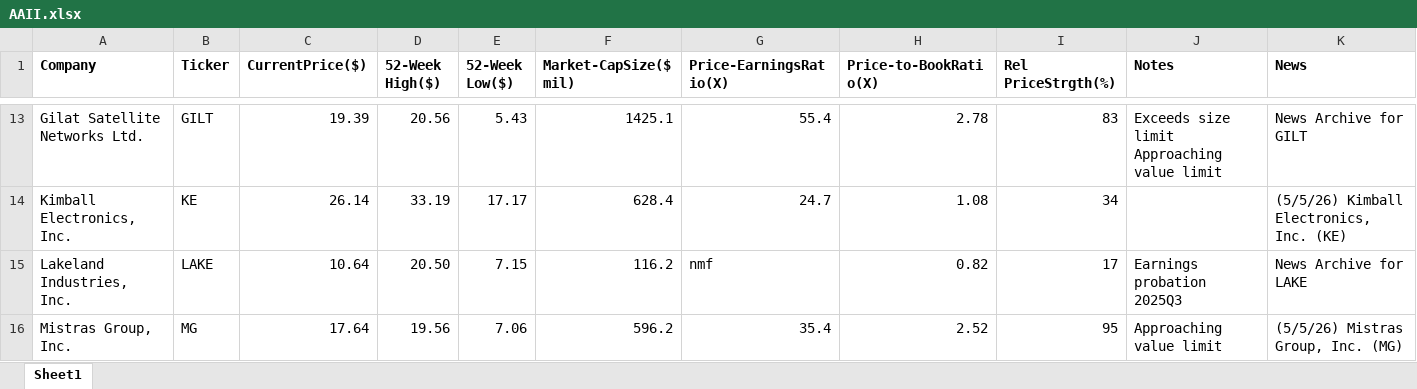
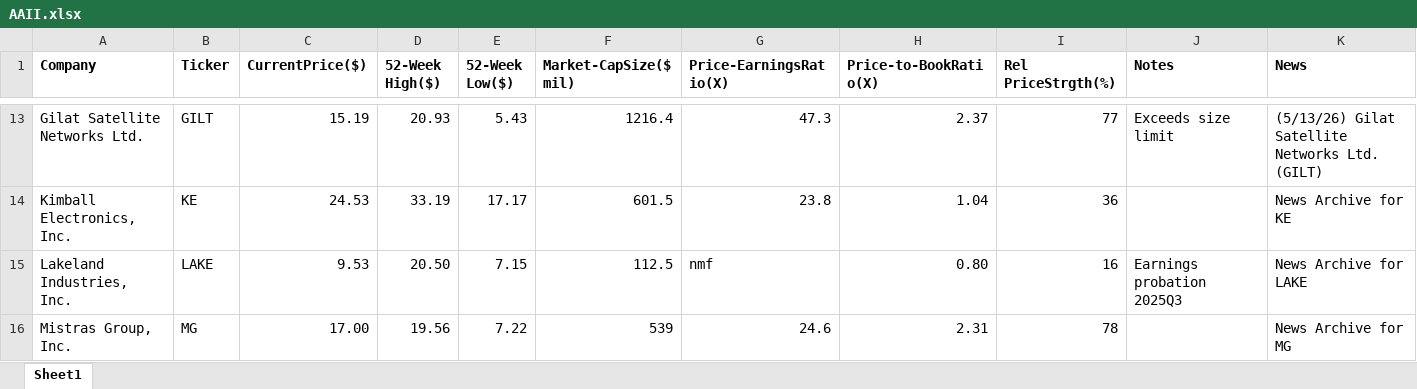
Before and after one commit to rickshilling/shadowPortfolio, an Excel workbook: AAII.xlsx, sheet Sheet1, drawn as a sheet; only a part is shown, gaps mark what is left out; values as stored, in another font and other column widths than the file's, no borders; charts and pictures not drawn; the diff covers the shown part only; the diff names each change by its address in the sheet, - before the commit and + after, or states it on an @@ line.

```diff
--- a/AAII.xlsx (sheet Sheet1)
+++ b/AAII.xlsx (sheet Sheet1)
-C13 (CurrentPrice($)): 19.39
+C13 (CurrentPrice($)): 15.19
-D13 (52-Week High($)): 20.56
+D13 (52-Week High($)): 20.93
-F13 (Market-CapSize($ mil)): 1425.1
+F13 (Market-CapSize($ mil)): 1216.4
-G13 (Price-EarningsRatio(X)): 55.4
+G13 (Price-EarningsRatio(X)): 47.3
-H13 (Price-to-BookRatio(X)): 2.78
+H13 (Price-to-BookRatio(X)): 2.37
-I13 (Rel PriceStrgth(%)): 83
+I13 (Rel PriceStrgth(%)): 77
-J13 (Notes): Exceeds size limit Approaching value limit
+J13 (Notes): Exceeds size limit
-K13 (News): News Archive for GILT
+K13 (News): (5/13/26) Gilat Satellite Networks Ltd. (GILT)
-C14 (CurrentPrice($)): 26.14
+C14 (CurrentPrice($)): 24.53
-F14 (Market-CapSize($ mil)): 628.4
+F14 (Market-CapSize($ mil)): 601.5
-G14 (Price-EarningsRatio(X)): 24.7
+G14 (Price-EarningsRatio(X)): 23.8
-H14 (Price-to-BookRatio(X)): 1.08
+H14 (Price-to-BookRatio(X)): 1.04
-I14 (Rel PriceStrgth(%)): 34
+I14 (Rel PriceStrgth(%)): 36
-K14 (News): (5/5/26) Kimball Electronics, Inc. (KE)
+K14 (News): News Archive for KE
-C15 (CurrentPrice($)): 10.64
+C15 (CurrentPrice($)): 9.53
-F15 (Market-CapSize($ mil)): 116.2
+F15 (Market-CapSize($ mil)): 112.5
-H15 (Price-to-BookRatio(X)): 0.82
+H15 (Price-to-BookRatio(X)): 0.80
-I15 (Rel PriceStrgth(%)): 17
+I15 (Rel PriceStrgth(%)): 16
-C16 (CurrentPrice($)): 17.64
+C16 (CurrentPrice($)): 17.00
-E16 (52-Week Low($)): 7.06
+E16 (52-Week Low($)): 7.22
-F16 (Market-CapSize($ mil)): 596.2
+F16 (Market-CapSize($ mil)): 539
-G16 (Price-EarningsRatio(X)): 35.4
+G16 (Price-EarningsRatio(X)): 24.6
-H16 (Price-to-BookRatio(X)): 2.52
+H16 (Price-to-BookRatio(X)): 2.31
-I16 (Rel PriceStrgth(%)): 95
+I16 (Rel PriceStrgth(%)): 78
-J16 (Notes): Approaching value limit
+J16 (Notes): (empty)
-K16 (News): (5/5/26) Mistras Group, Inc. (MG)
+K16 (News): News Archive for MG
```
Also changed, not shown: 143 edited cells elsewhere in this sheet, TransactionHistory.xlsx, 1 other file.
